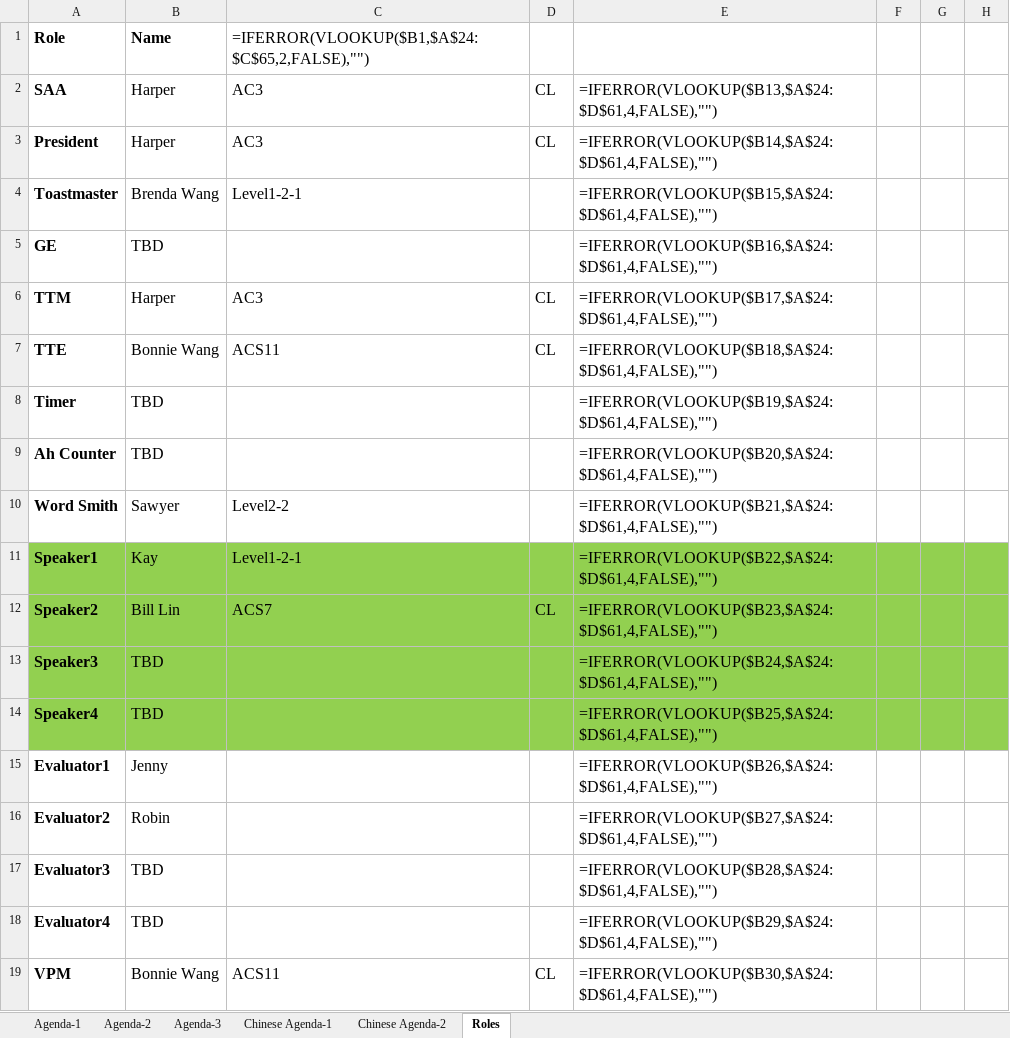
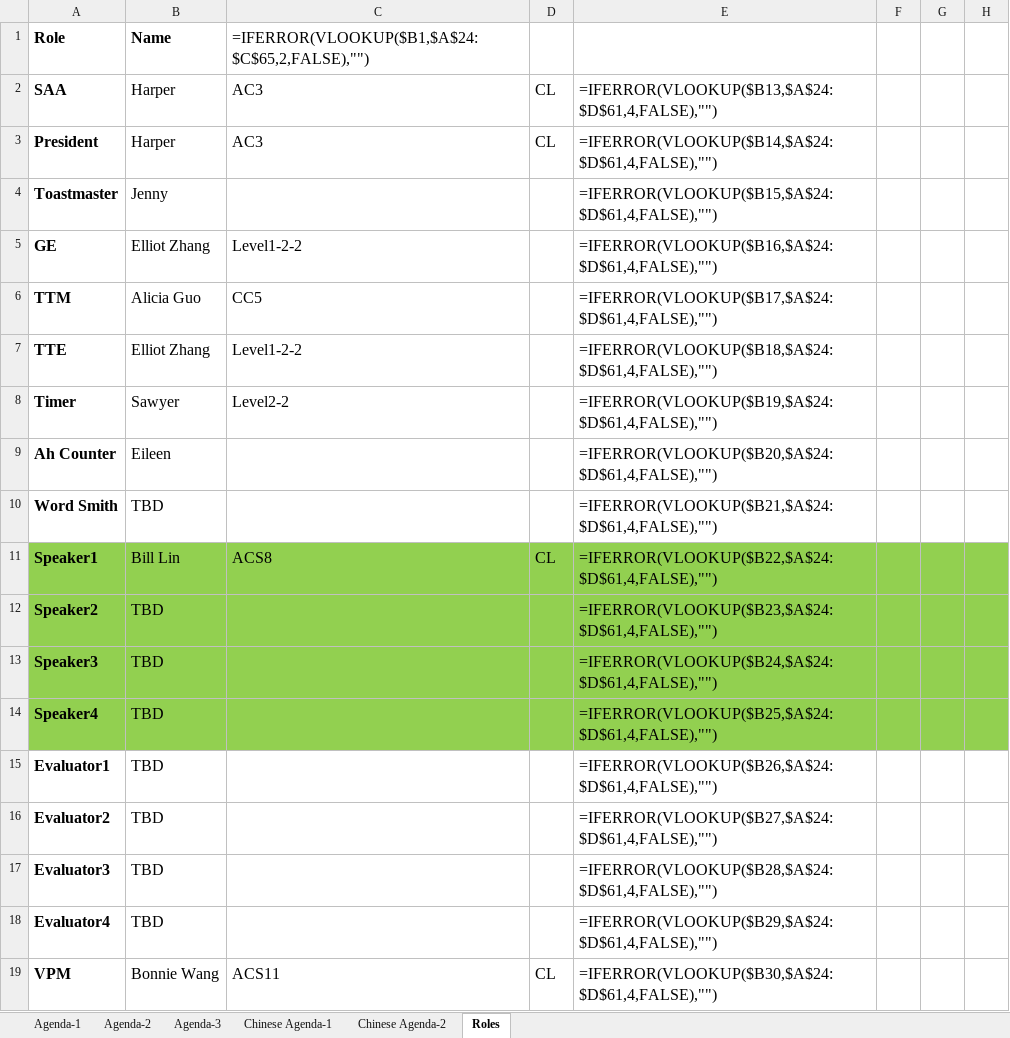
Before and after one commit to elliotzh/ms-toastmaster, an Excel workbook: agenda_generator/output/agenda.xlsx, sheet Roles, drawn as a sheet; only a part is shown; values as stored, in another font and other column widths than the file's, no borders; formulas without a stored value are shown as written; the diff names each change by its address in the sheet, - before the commit and + after, or states it on an @@ line.

```diff
--- a/agenda_generator/output/agenda.xlsx (sheet Roles)
+++ b/agenda_generator/output/agenda.xlsx (sheet Roles)
-B4: Brenda Wang
+B4: Jenny
-C4: Level1-2-1
+C4: (empty)
-B5: TBD
+B5: Elliot Zhang
-C5: (empty)
+C5: Level1-2-2
-B6: Harper
+B6: Alicia Guo
-C6: AC3
+C6: CC5
-D6:D7: CL
+D6:D7: (empty)
-B7: Bonnie Wang
+B7: Elliot Zhang
-C7: ACS11
+C7: Level1-2-2
-B8: TBD
+B8: Sawyer
-C8: (empty)
+C8: Level2-2
-B9: TBD
+B9: Eileen
-B10: Sawyer
+B10: TBD
-C10: Level2-2
+C10: (empty)
-B11: Kay
+B11: Bill Lin
-C11: Level1-2-1
+C11: ACS8
-D11: (empty)
+D11: CL
-B12: Bill Lin
+B12: TBD
-C12: ACS7
+C12: (empty)
-D12: CL
+D12: (empty)
-B15: Jenny
+B15: TBD
-B16: Robin
+B16: TBD
```
Also changed, not shown: sheet Agenda-2, sheet Agenda-1, charts or pictures, 2 other files.
